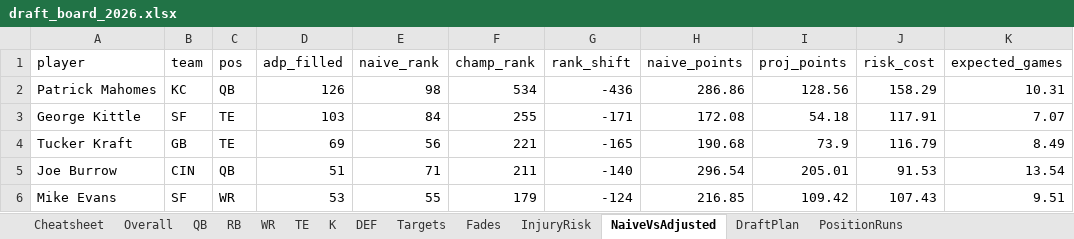
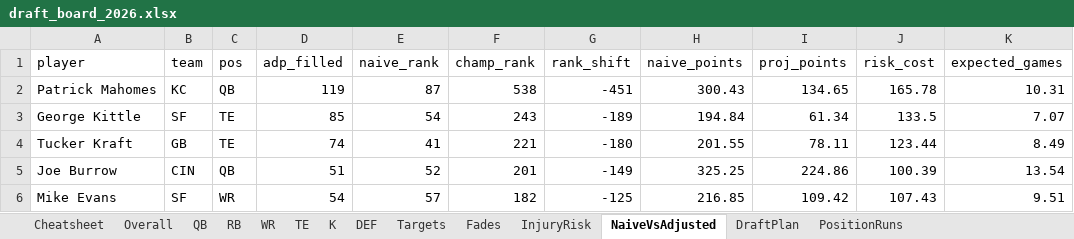
Before and after one commit to janus-tg/nfl_draft, an Excel workbook: output/draft_board_2026.xlsx, sheet NaiveVsAdjusted, drawn as a sheet; only a part is shown; values as stored, in another font and other column widths than the file's, no borders; the diff covers the shown part only; the diff names each change by its address in the sheet, - before the commit and + after, or states it on an @@ line.

Commit message:
feat: fill starters before bench (K/DEF exempt), refresh data from API
The recommender/canTake gate only nudged toward missing starters via a
score multiplier -- a strong enough bench player could still outscore a
weak starter-need pick. Since only the starting lineup scores points,
that's backwards: now Roster.can_take/canTake hard-blocks any pick that
neither fills a starter nor the flex slot while any non-K/DEF starter
is still missing. K and DEF stay exempt, since EARLIEST_ROUND already
pins them to the last two picks regardless.

Also refreshed all forward-looking data from the Sleeper API (player
metadata/injury news, 2026 season projections, expert consensus) and
reran the full pipeline + web export, so the new gate and the fresh
projections both land in draft_board_2026.xlsx and board.json together.

```diff
--- a/output/draft_board_2026.xlsx (sheet NaiveVsAdjusted)
+++ b/output/draft_board_2026.xlsx (sheet NaiveVsAdjusted)
-D2 (adp_filled): 126
+D2 (adp_filled): 119
-E2 (naive_rank): 98
+E2 (naive_rank): 87
-F2 (champ_rank): 534
+F2 (champ_rank): 538
-G2 (rank_shift): -436
+G2 (rank_shift): -451
-H2 (naive_points): 286.86
+H2 (naive_points): 300.43
-I2 (proj_points): 128.56
+I2 (proj_points): 134.65
-J2 (risk_cost): 158.29
+J2 (risk_cost): 165.78
-D3 (adp_filled): 103
+D3 (adp_filled): 85
-E3 (naive_rank): 84
+E3 (naive_rank): 54
-F3 (champ_rank): 255
+F3 (champ_rank): 243
-G3 (rank_shift): -171
+G3 (rank_shift): -189
-H3 (naive_points): 172.08
+H3 (naive_points): 194.84
-I3 (proj_points): 54.18
+I3 (proj_points): 61.34
-J3 (risk_cost): 117.91
+J3 (risk_cost): 133.5
-D4 (adp_filled): 69
+D4 (adp_filled): 74
-E4 (naive_rank): 56
+E4 (naive_rank): 41
-G4 (rank_shift): -165
+G4 (rank_shift): -180
-H4 (naive_points): 190.68
+H4 (naive_points): 201.55
-I4 (proj_points): 73.9
+I4 (proj_points): 78.11
-J4 (risk_cost): 116.79
+J4 (risk_cost): 123.44
-E5 (naive_rank): 71
+E5 (naive_rank): 52
-F5 (champ_rank): 211
+F5 (champ_rank): 201
-G5 (rank_shift): -140
+G5 (rank_shift): -149
-H5 (naive_points): 296.54
+H5 (naive_points): 325.25
-I5 (proj_points): 205.01
+I5 (proj_points): 224.86
-J5 (risk_cost): 91.53
+J5 (risk_cost): 100.39
-D6 (adp_filled): 53
+D6 (adp_filled): 54
-E6 (naive_rank): 55
+E6 (naive_rank): 57
-F6 (champ_rank): 179
+F6 (champ_rank): 182
-G6 (rank_shift): -124
+G6 (rank_shift): -125
```
Also changed, not shown: 25 added rows, 25 removed rows and 95 edited cells elsewhere in this sheet, sheet Overall, sheet DraftPlan, sheet WR, sheet RB, sheet TE, sheet InjuryRisk, 7 more sheets, 3 other files.
